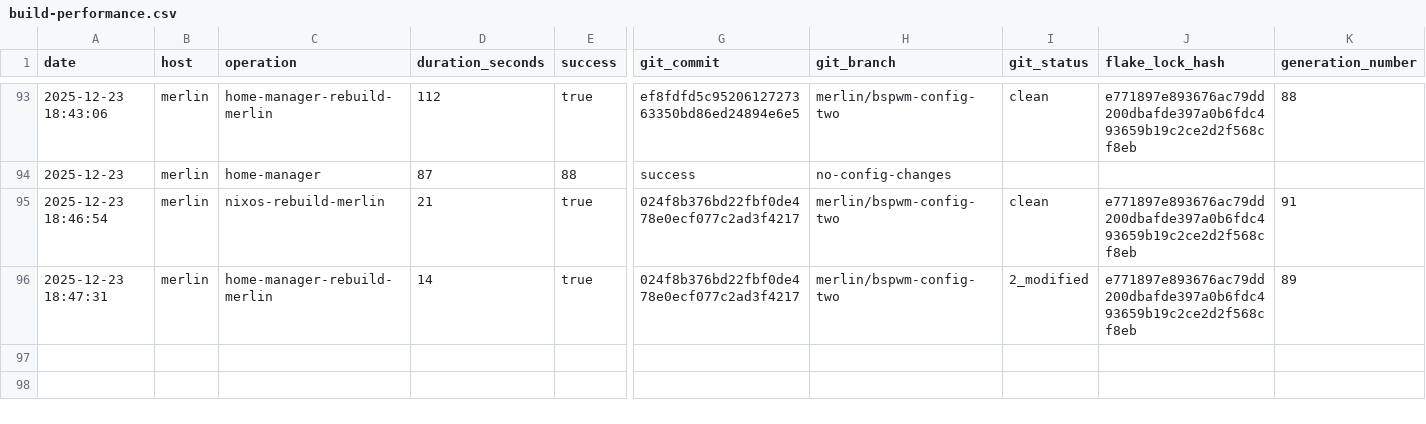
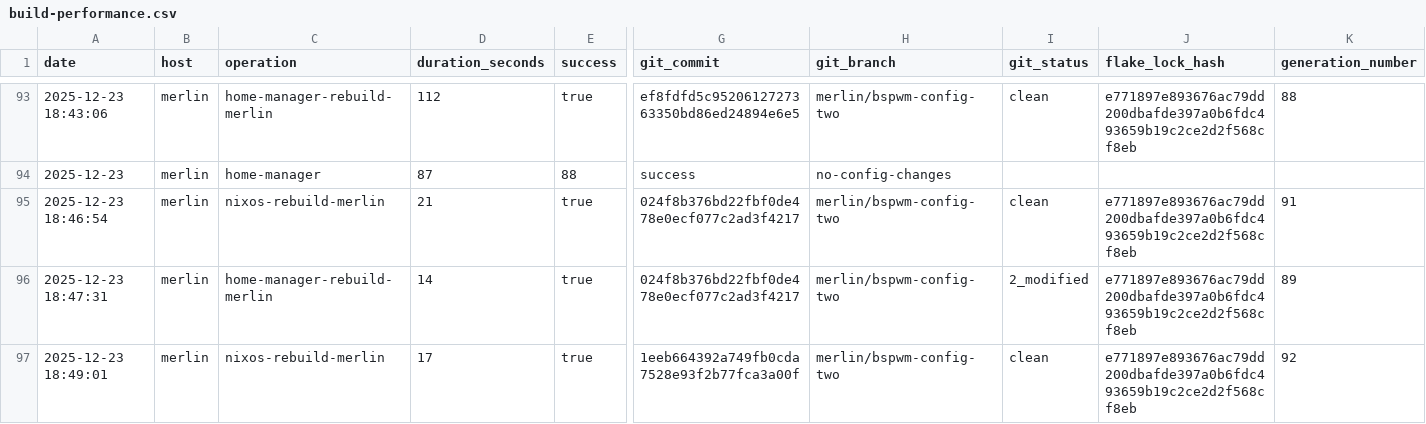
Before and after one commit to gignsky/.dotfiles, a CSV file: scottys-journal/metrics/build-performance.csv, drawn as a sheet; only a part is shown, gaps mark what is left out; rows hold the shown columns only; the diff names each change by its address in the sheet, - before the commit and + after, or states it on an @@ line.

Commit message:
merlin: 92 current  2025-12-23 18:48:56  25.11.20251223.76701a1     Unknown                          *

```diff
--- a/scottys-journal/metrics/build-performance.csv
+++ b/scottys-journal/metrics/build-performance.csv
+row 97: 2025-12-23 18:49:01 | merlin | nixos-rebuild-merlin | 17 | true | 1eeb664392a749fb0cda7528e93f2b77fca3a00f | merlin/bspwm-config-two | clean | e771897e893676ac79dd200dbafde397a0b6fdc493659b19c2ce2d2f568cf8eb | 92
```
Also changed, not shown: 1 other file.
